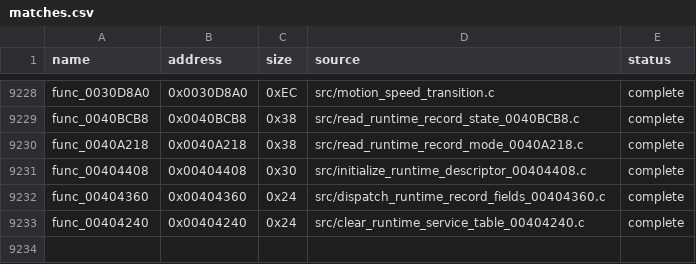
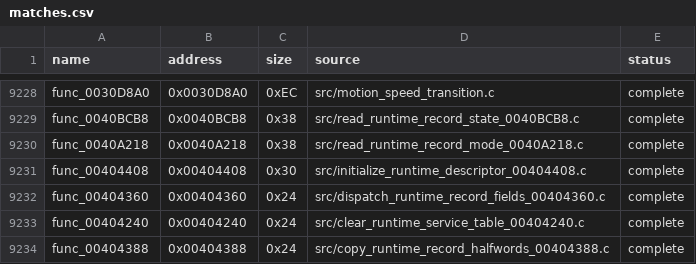
Before and after one commit to g-guthrie/mvc2-ps2-decomp, a CSV file: config/matches.csv, drawn as a sheet; only a part is shown, gaps mark what is left out.

Commit message:
Recover runtime record halfword copy

```diff
--- a/config/matches.csv
+++ b/config/matches.csv
@@ -9233 +9233,2 @@ func_00404360,0x00404360,0x24,src/dispatch_runtime_record_fields_00404360.c,comp
 func_00404240,0x00404240,0x24,src/clear_runtime_service_table_00404240.c,complete
+func_00404388,0x00404388,0x24,src/copy_runtime_record_halfwords_00404388.c,complete
```
Also changed, not shown: 3 other files.
